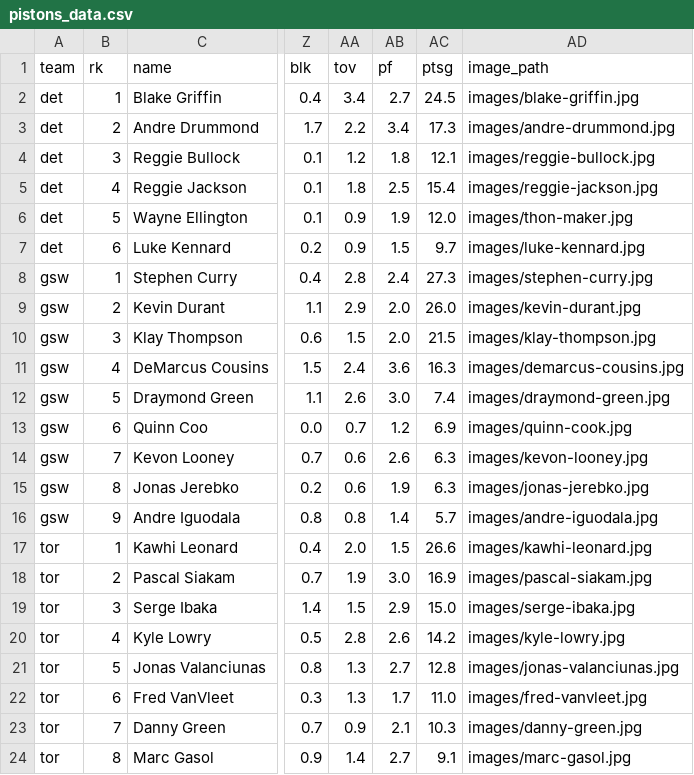
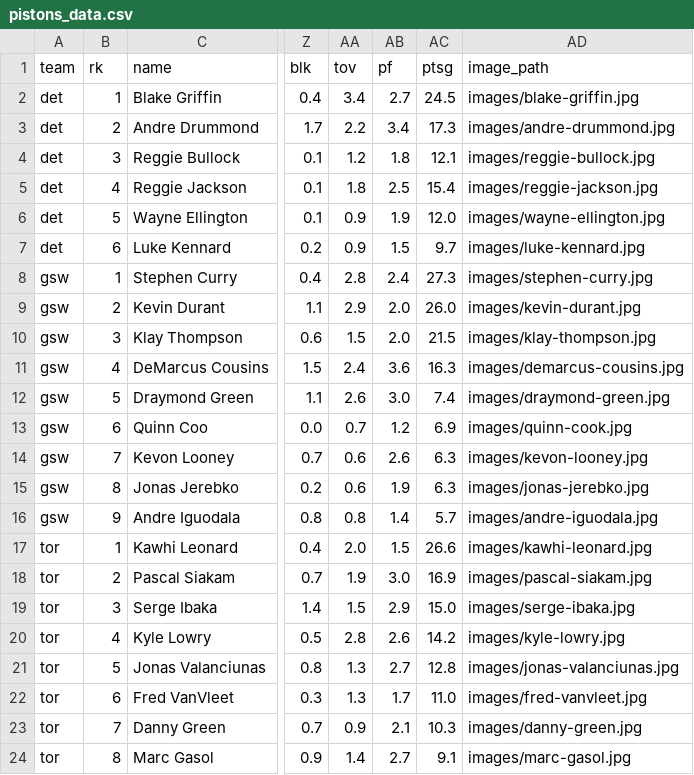
Before and after one commit to robinbshrestha/PistonsViz, a CSV file: pistons_data.csv, drawn as a sheet; only a part is shown, gaps mark what is left out; the diff names each change by its address in the sheet, - before the commit and + after, or states it on an @@ line.

```diff
--- a/pistons_data.csv
+++ b/pistons_data.csv
-AD6 (image_path): images/thon-maker.jpg
+AD6 (image_path): images/wayne-ellington.jpg
```
Also changed, not shown: 4 other files.
